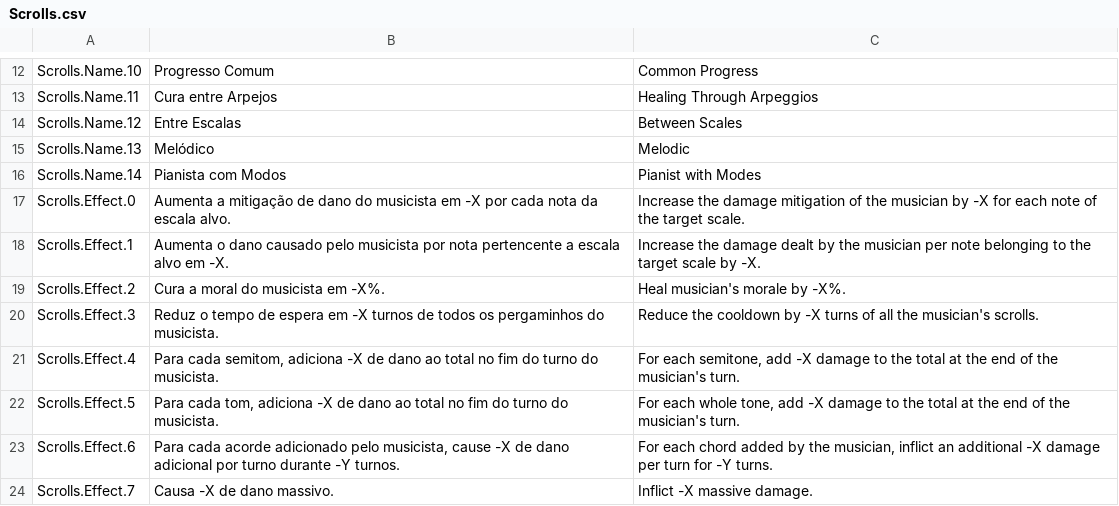
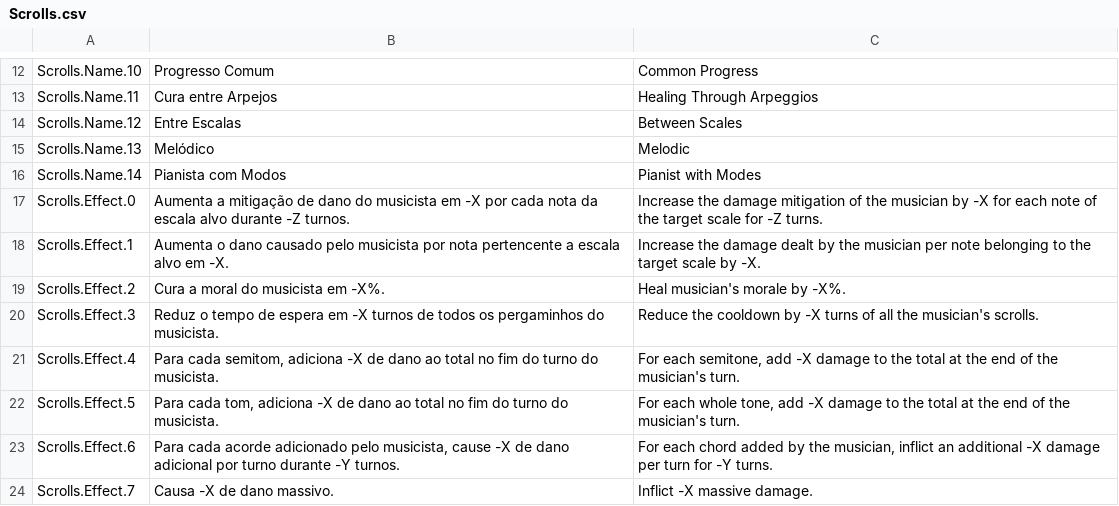
Before and after one commit to Pezzo70/kingdoms-symphony, a CSV file: Assets/_Scripts/Systems/Localization/SimpleLocalization/Resources/Localization/Scrolls.csv, drawn as a sheet; only a part is shown, gaps mark what is left out.

```diff
--- a/Assets/_Scripts/Systems/Localization/SimpleLocalization/Resources/Localization/Scrolls.csv
+++ b/Assets/_Scripts/Systems/Localization/SimpleLocalization/Resources/Localization/Scrolls.csv
@@ -16,4 +16,4 @@ Scrolls.Name.13,Melódico,Melodic
 Scrolls.Name.14,Pianista com Modos,Pianist with Modes
-Scrolls.Effect.0,Aumenta a mitigação de dano do musicista em -X por cada nota da escala alvo.,"Increase the damage mitigation of the musician by -X for each note of the target scale.
-"
+Scrolls.Effect.0,Aumenta a mitigação de dano do musicista em -X por cada nota da escala alvo durante -Z turnos.,"Increase the damage mitigation of the musician by -X for each note of the target scale for -Z turns.
+"
 Scrolls.Effect.1,Aumenta o dano causado pelo musicista por nota pertencente a escala alvo em -X.,Increase the damage dealt by the musician per note belonging to the target scale by -X.
```
Also changed, not shown: Assets/_Scripts/Systems/Localization/SimpleLocalization/Resources/Localization/InGame.csv, 3 other files.
